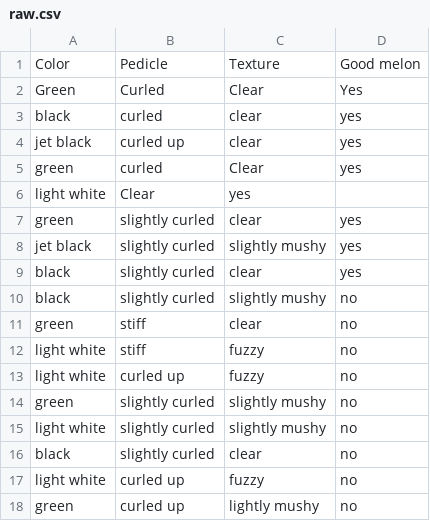
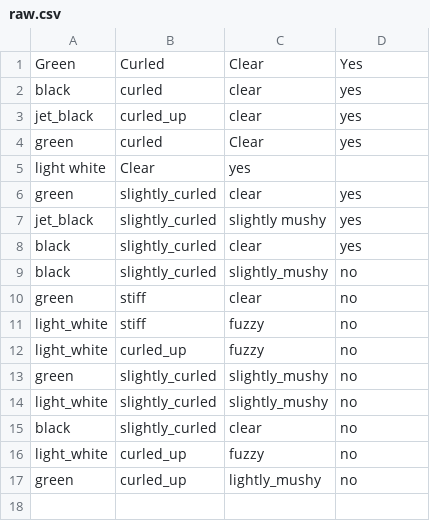
Before and after one commit to ubaidillahumar/melon, a CSV file: raw.csv, drawn as a sheet.

Commit message:
Update raw.csv

```diff
--- a/raw.csv
+++ b/raw.csv
@@ -1,18 +1,17 @@
-Color,Pedicle, Texture, Good melon
 Green, Curled, Clear, Yes
 black, curled, clear, yes
-jet black, curled up, clear, yes
+jet_black, curled_up, clear, yes
 green, curled, Clear, yes
 light white, Clear, yes
-green, slightly curled, clear, yes
-jet black, slightly curled, slightly mushy, yes
-black, slightly curled, clear, yes
-black, slightly curled, slightly mushy, no
+green, slightly_curled, clear, yes
+jet_black, slightly_curled, slightly mushy, yes
+black, slightly_curled, clear, yes
+black, slightly_curled, slightly_mushy, no
 green, stiff, clear, no
-light white, stiff, fuzzy, no
-light white, curled up, fuzzy, no
-green, slightly curled, slightly mushy, no
-light white, slightly curled, slightly mushy, no
-black, slightly curled, clear, no
-light white, curled up, fuzzy, no
-green, curled up, lightly mushy, no
+light_white, stiff, fuzzy, no
+light_white, curled_up, fuzzy, no
+green, slightly_curled, slightly_mushy, no
+light_white, slightly_curled, slightly_mushy, no
+black, slightly_curled, clear, no
+light_white, curled_up, fuzzy, no
+green, curled_up, lightly_mushy, no
```
